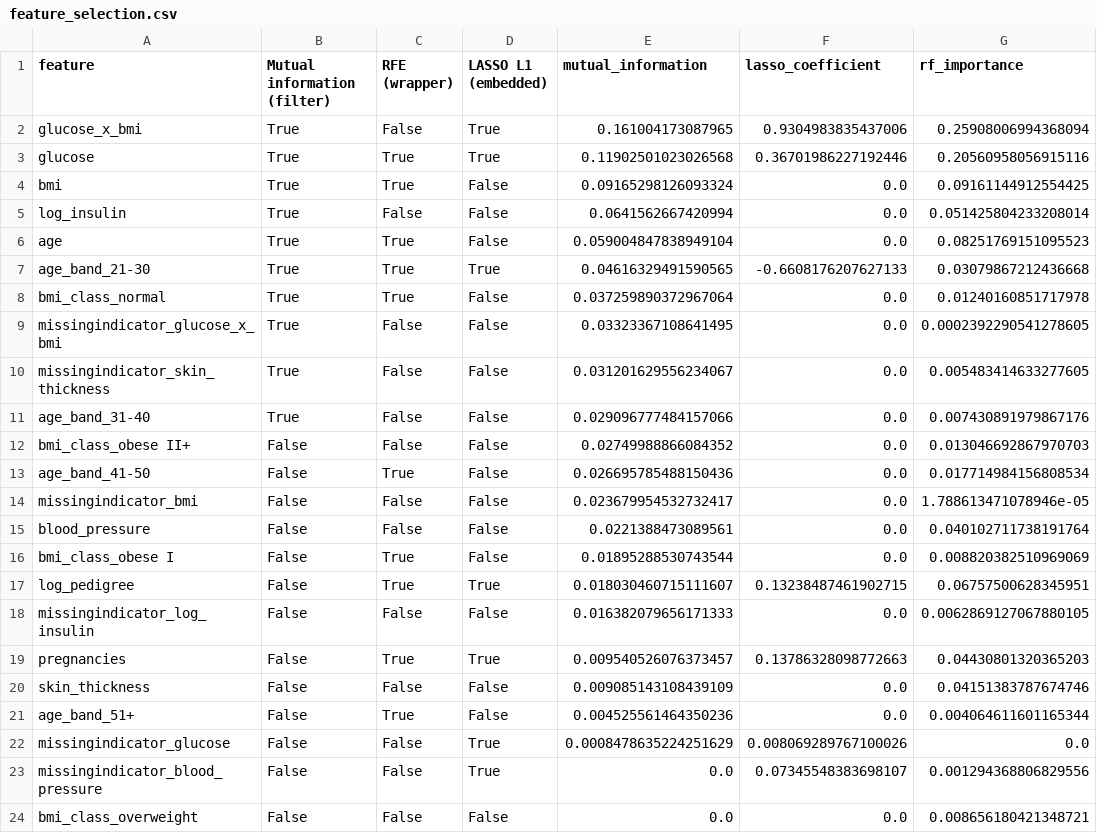
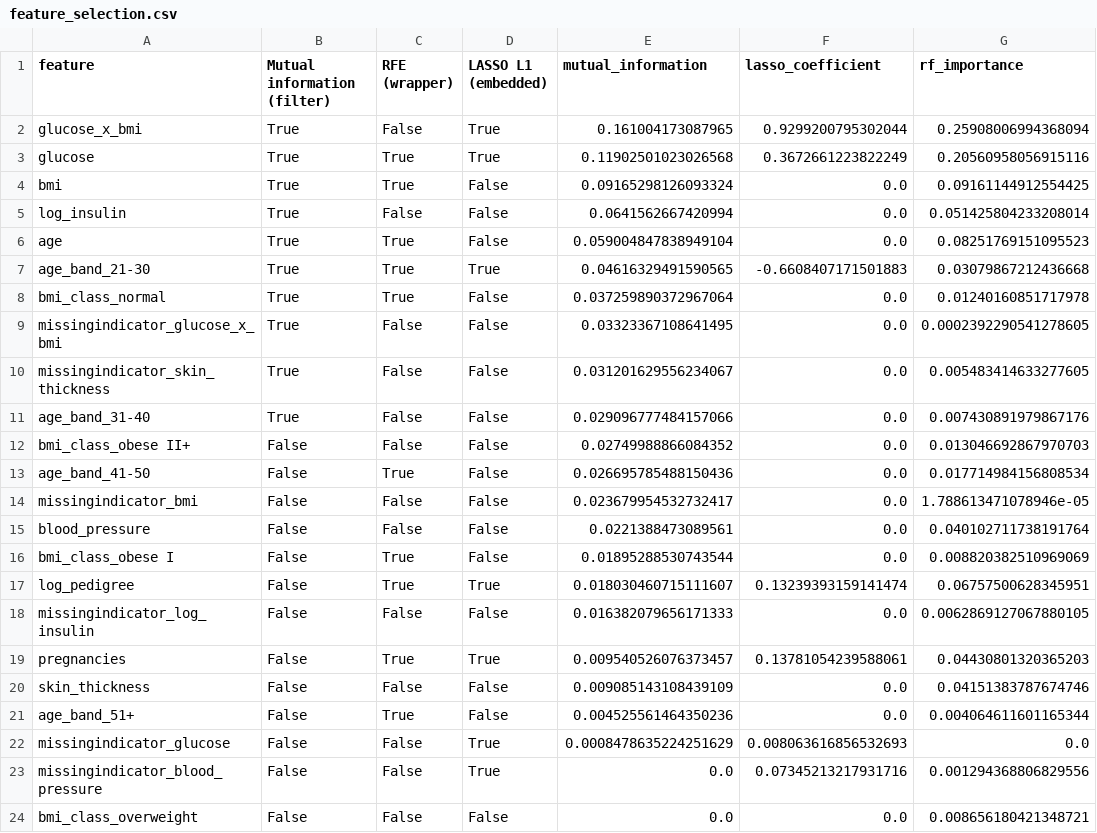
Before and after one commit to KAI-UTP/ML-Porject_PIMA-Diabetes, a CSV file: artifacts/feature_selection.csv, drawn as a sheet.

```diff
--- a/artifacts/feature_selection.csv
+++ b/artifacts/feature_selection.csv
@@ -1,4 +1,4 @@
 feature,Mutual information (filter),RFE (wrapper),LASSO L1 (embedded),mutual_information,lasso_coefficient,rf_importance
-glucose_x_bmi,True,False,True,0.161004173087965,0.9304983835437006,0.25908006994368094
-glucose,True,True,True,0.11902501023026568,0.36701986227192446,0.20560958056915116
+glucose_x_bmi,True,False,True,0.161004173087965,0.9299200795302044,0.25908006994368094
+glucose,True,True,True,0.11902501023026568,0.3672661223822249,0.20560958056915116
 bmi,True,True,False,0.09165298126093324,0.0,0.09161144912554425
@@ -6,3 +6,3 @@ log_insulin,True,False,False,0.0641562667420994,0.0,0.051425804233208014
 age,True,True,False,0.059004847838949104,0.0,0.08251769151095523
-age_band_21-30,True,True,True,0.04616329491590565,-0.6608176207627133,0.03079867212436668
+age_band_21-30,True,True,True,0.04616329491590565,-0.6608407171501883,0.03079867212436668
 bmi_class_normal,True,True,False,0.037259890372967064,0.0,0.01240160851717978
@@ -16,9 +16,9 @@ blood_pressure,False,False,False,0.0221388473089561,0.0,0.040102711738191764
 bmi_class_obese I,False,True,False,0.01895288530743544,0.0,0.008820382510969069
-log_pedigree,False,True,True,0.018030460715111607,0.13238487461902715,0.06757500628345951
+log_pedigree,False,True,True,0.018030460715111607,0.13239393159141474,0.06757500628345951
 missingindicator_log_insulin,False,False,False,0.016382079656171333,0.0,0.0062869127067880105
-pregnancies,False,True,True,0.009540526076373457,0.13786328098772663,0.04430801320365203
+pregnancies,False,True,True,0.009540526076373457,0.13781054239588061,0.04430801320365203
 skin_thickness,False,False,False,0.009085143108439109,0.0,0.04151383787674746
 age_band_51+,False,True,False,0.004525561464350236,0.0,0.004064611601165344
-missingindicator_glucose,False,False,True,0.0008478635224251629,0.008069289767100026,0.0
-missingindicator_blood_pressure,False,False,True,0.0,0.07345548383698107,0.001294368806829556
+missingindicator_glucose,False,False,True,0.0008478635224251629,0.008063616856532693,0.0
+missingindicator_blood_pressure,False,False,True,0.0,0.07345213217931716,0.001294368806829556
 bmi_class_overweight,False,False,False,0.0,0.0,0.008656180421348721
```
Also changed, not shown: 20 other files.
